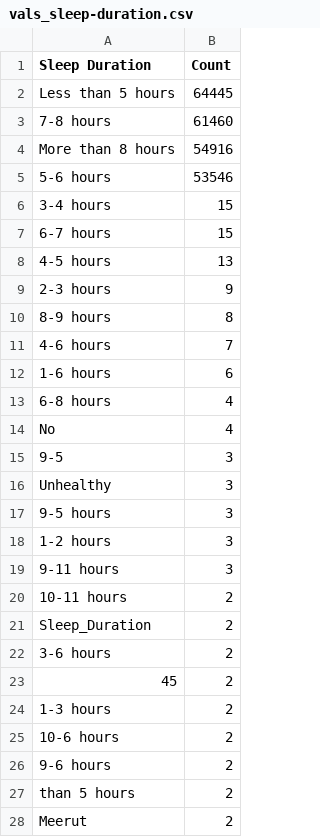
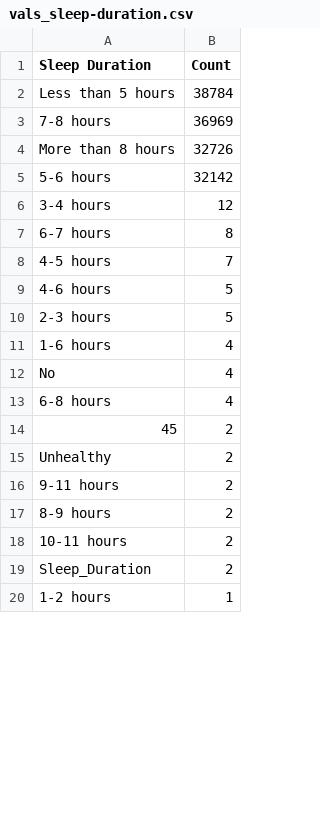
Before and after one commit to giju/iisc-g2, a CSV file: reports/raw/vals_sleep-duration.csv, drawn as a sheet; only a part is shown; the diff covers the shown part only.

```diff
--- a/reports/raw/vals_sleep-duration.csv
+++ b/reports/raw/vals_sleep-duration.csv
@@ -1,28 +1,20 @@
 Sleep Duration,Count
-Less than 5 hours,64445
-7-8 hours,61460
-More than 8 hours,54916
-5-6 hours,53546
-3-4 hours,15
-6-7 hours,15
-4-5 hours,13
-2-3 hours,9
-8-9 hours,8
-4-6 hours,7
-1-6 hours,6
+Less than 5 hours,38784
+7-8 hours,36969
+More than 8 hours,32726
+5-6 hours,32142
+3-4 hours,12
+6-7 hours,8
+4-5 hours,7
+4-6 hours,5
+2-3 hours,5
+1-6 hours,4
+No,4
 6-8 hours,4
-No,4
-9-5,3
-Unhealthy,3
-9-5 hours,3
-1-2 hours,3
-9-11 hours,3
+45,2
+Unhealthy,2
+9-11 hours,2
+8-9 hours,2
 10-11 hours,2
 Sleep_Duration,2
-3-6 hours,2
-45,2
-1-3 hours,2
-10-6 hours,2
-9-6 hours,2
-than 5 hours,2
-Meerut,2
+1-2 hours,1
```
Also changed, not shown: 4 added rows, 6 removed rows, 1 moved row and 4 edited cells elsewhere in this file, reports/raw/vals_cgpa.csv, reports/raw/vals_city.csv, 22 other files.
